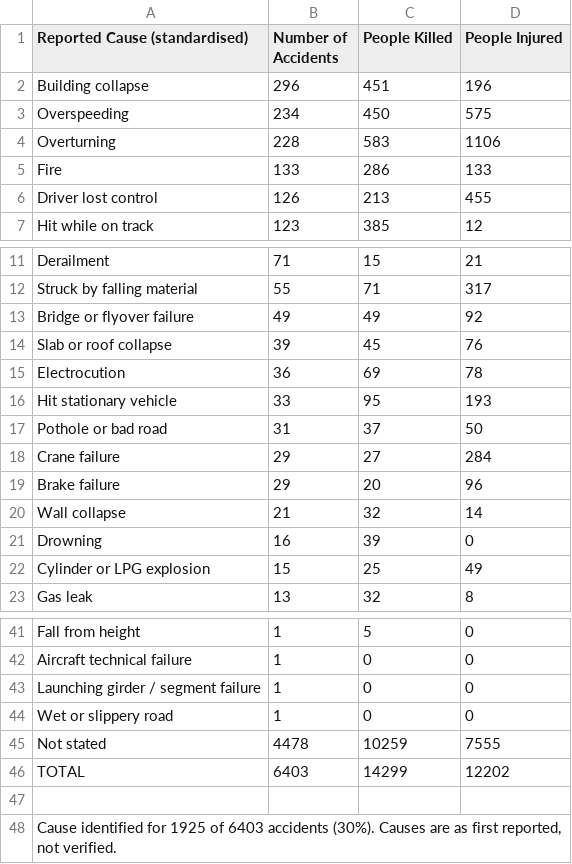
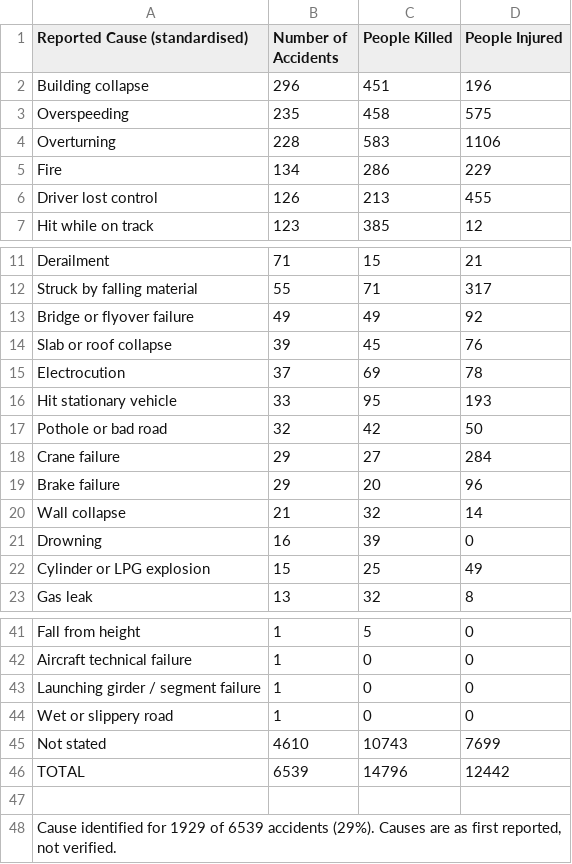
Before and after one commit to kbhattacharjeemsit-cloud/Accident-Monitor, a CSV file: SUMMARY_by_cause.csv, drawn as a sheet; only a part is shown, gaps mark what is left out.

```diff
--- a/SUMMARY_by_cause.csv
+++ b/SUMMARY_by_cause.csv
@@ -2,5 +2,5 @@
 Building collapse,296,451,196
-Overspeeding,234,450,575
+Overspeeding,235,458,575
 Overturning,228,583,1106
-Fire,133,286,133
+Fire,134,286,229
 Driver lost control,126,213,455
@@ -14,5 +14,5 @@ Bridge or flyover failure,49,49,92
 Slab or roof collapse,39,45,76
-Electrocution,36,69,78
+Electrocution,37,69,78
 Hit stationary vehicle,33,95,193
-Pothole or bad road,31,37,50
+Pothole or bad road,32,42,50
 Crane failure,29,27,284
@@ -44,5 +44,5 @@ Launching girder / segment failure,1,0,0
 Wet or slippery road,1,0,0
-Not stated,4478,10259,7555
-TOTAL,6403,14299,12202
+Not stated,4610,10743,7699
+TOTAL,6539,14796,12442
 
-"Cause identified for 1925 of 6403 accidents (30%). Causes are as first reported, not verified.",,,
+"Cause identified for 1929 of 6539 accidents (29%). Causes are as first reported, not verified.",,,
```
Also changed, not shown: SUMMARY_all.csv, SUMMARY_by_category.csv, 6 other files.
